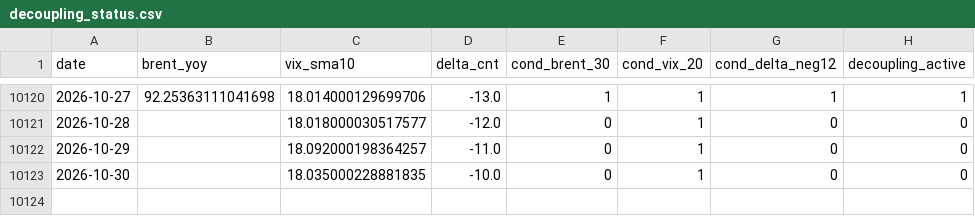
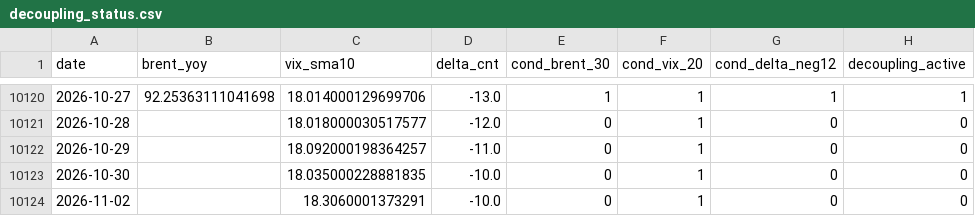
Before and after one commit to keishi-takagi/tda-monitoring, a CSV file: public/decoupling_status.csv, drawn as a sheet; only a part is shown, gaps mark what is left out.

```diff
--- a/public/decoupling_status.csv
+++ b/public/decoupling_status.csv
@@ -10123 +10123,2 @@ date,brent_yoy,vix_sma10,delta_cnt,cond_brent_30,cond_vix_20,cond_delta_neg12,de
 2026-10-30,,18.035000228881835,-10.0,0,1,0,0
+2026-11-02,,18.3060001373291,-10.0,0,1,0,0
```
Also changed, not shown: public/run_metadata_public.csv, 2 other files.
